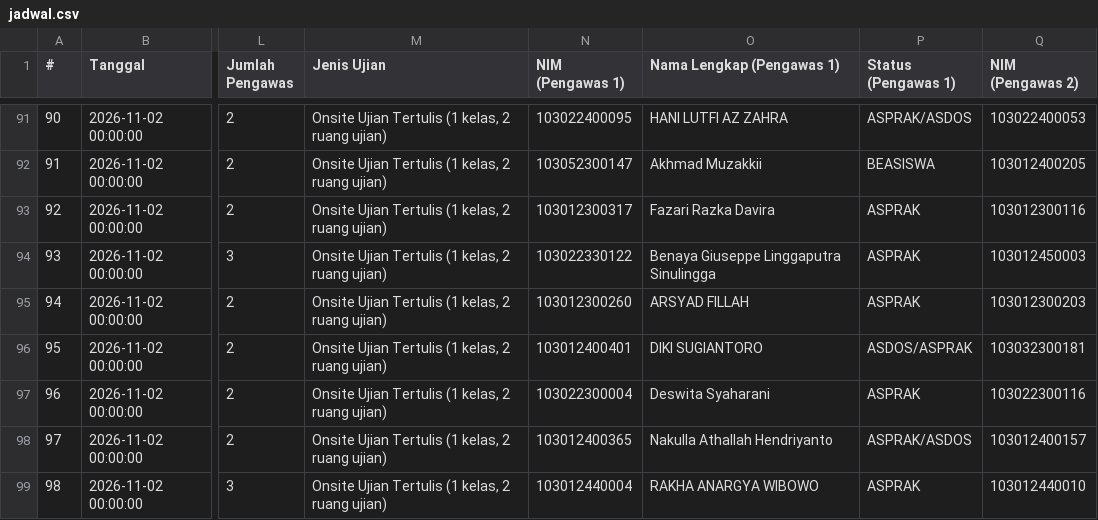
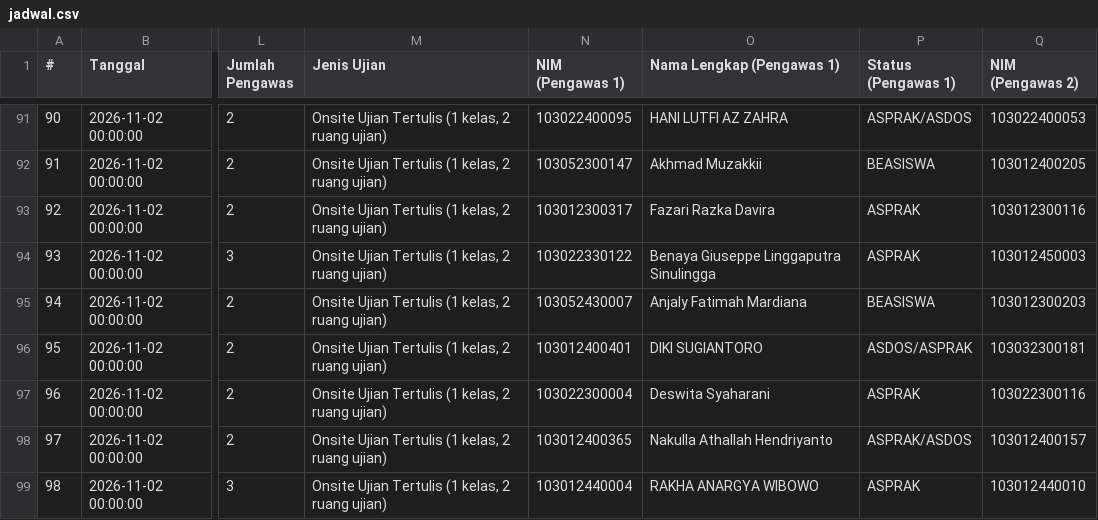
Before and after one commit to Fall-Llihc/Visualisasi-Jadwal-Pengawas, a CSV file: data/jadwal.csv, drawn as a sheet; only a part is shown, gaps mark what is left out; the diff covers the shown part only; the diff names each change by its address in the sheet, - before the commit and + after, or states it on an @@ line.

```diff
--- a/data/jadwal.csv
+++ b/data/jadwal.csv
-N95 (NIM (Pengawas 1)): 103012300260
+N95 (NIM (Pengawas 1)): 103052430007
-O95 (Nama Lengkap (Pengawas 1)): ARSYAD FILLAH
+O95 (Nama Lengkap (Pengawas 1)): Anjaly Fatimah Mardiana
-P95 (Status (Pengawas 1)): ASPRAK
+P95 (Status (Pengawas 1)): BEASISWA
```
Also changed, not shown: 47 edited cells elsewhere in this file, 1 other file.
